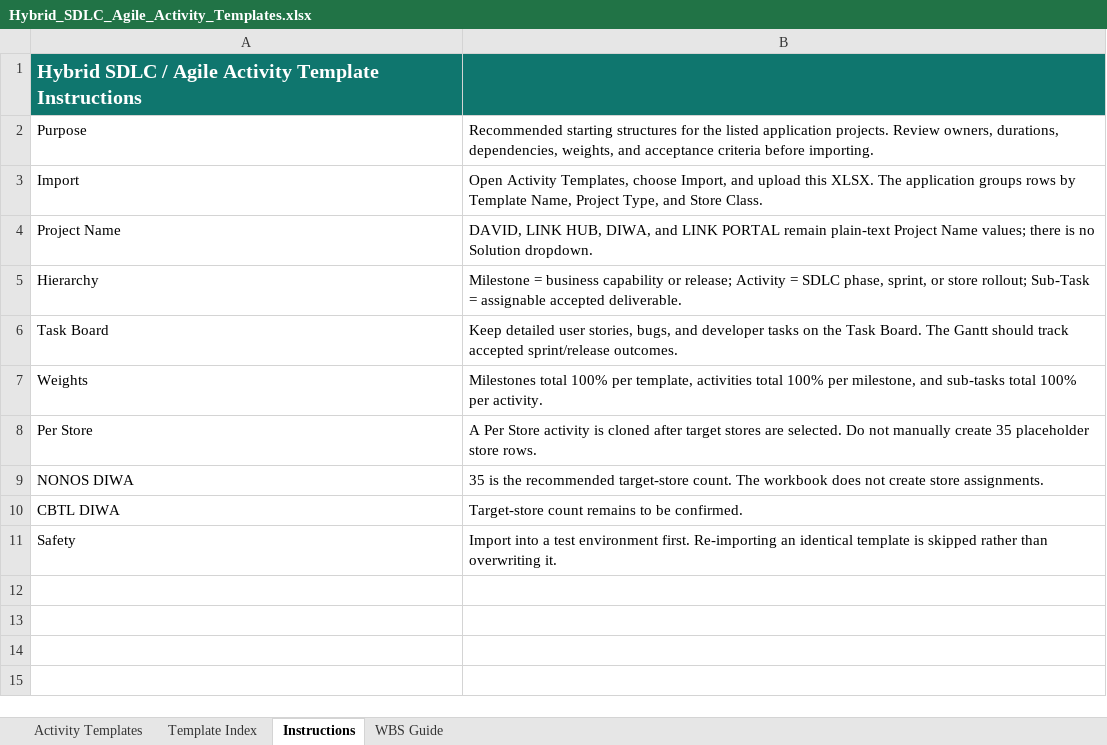
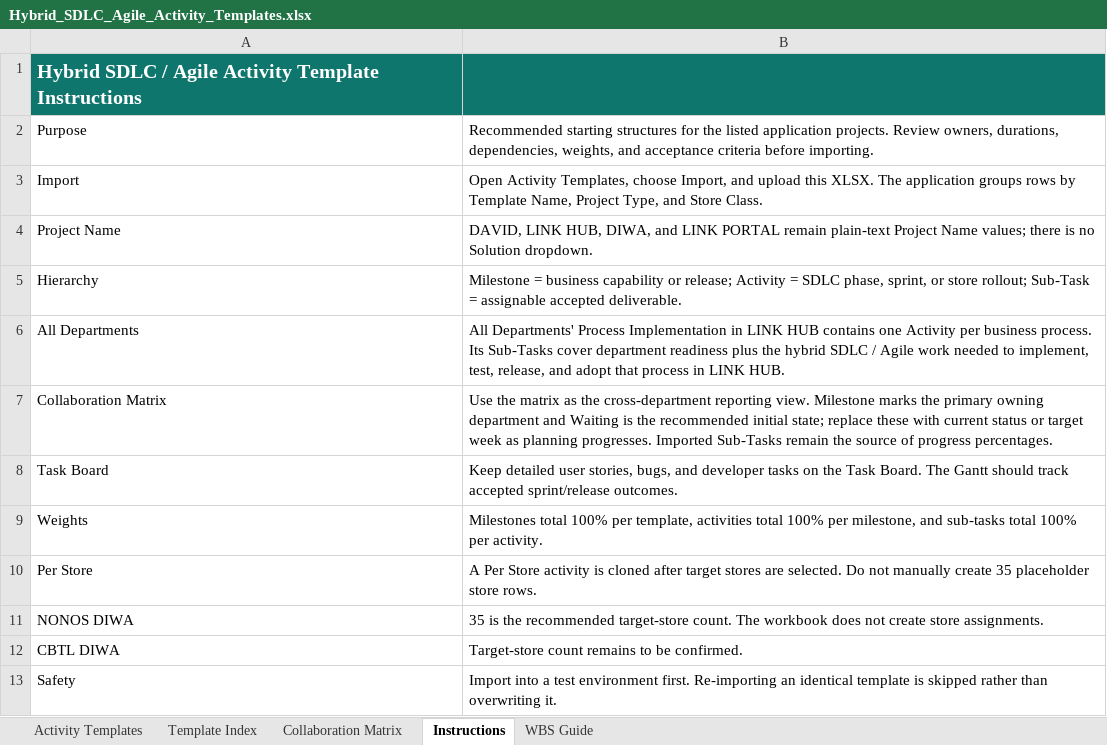
Before and after one commit to saitama45/ghelpdesk, an Excel workbook: References/Hybrid_SDLC_Agile_Activity_Templates.xlsx, sheet Instructions, drawn as a sheet; values as stored, in another font and other column widths than the file's, no borders; the diff names each change by its address in the sheet, - before the commit and + after, or states it on an @@ line.

Commit message:
feat: Add hybrid SDLC/Agile templates with weighted department progress and accountable department tracking

```diff
--- a/References/Hybrid_SDLC_Agile_Activity_Templates.xlsx (sheet Instructions)
+++ b/References/Hybrid_SDLC_Agile_Activity_Templates.xlsx (sheet Instructions)
+sheet tab: Collaboration Matrix
+row 6: All Departments | All Departments' Process Implementation in LINK HUB contains one Activity per business process. Its Sub-Tasks cover department readiness plus the hybrid SDLC / Agile work needed to implement, test, release, and adopt that process in LINK HUB.
+row 7: Collaboration Matrix | Use the matrix as the cross-department reporting view. Milestone marks the primary owning department and Waiting is the recommended initial state; replace these with current status or target week as planning progresses. Imported Sub-Tasks remain the source of progress percentages.
```
Also changed, not shown: sheet Activity Templates, sheet Template Index, 28 other files.
